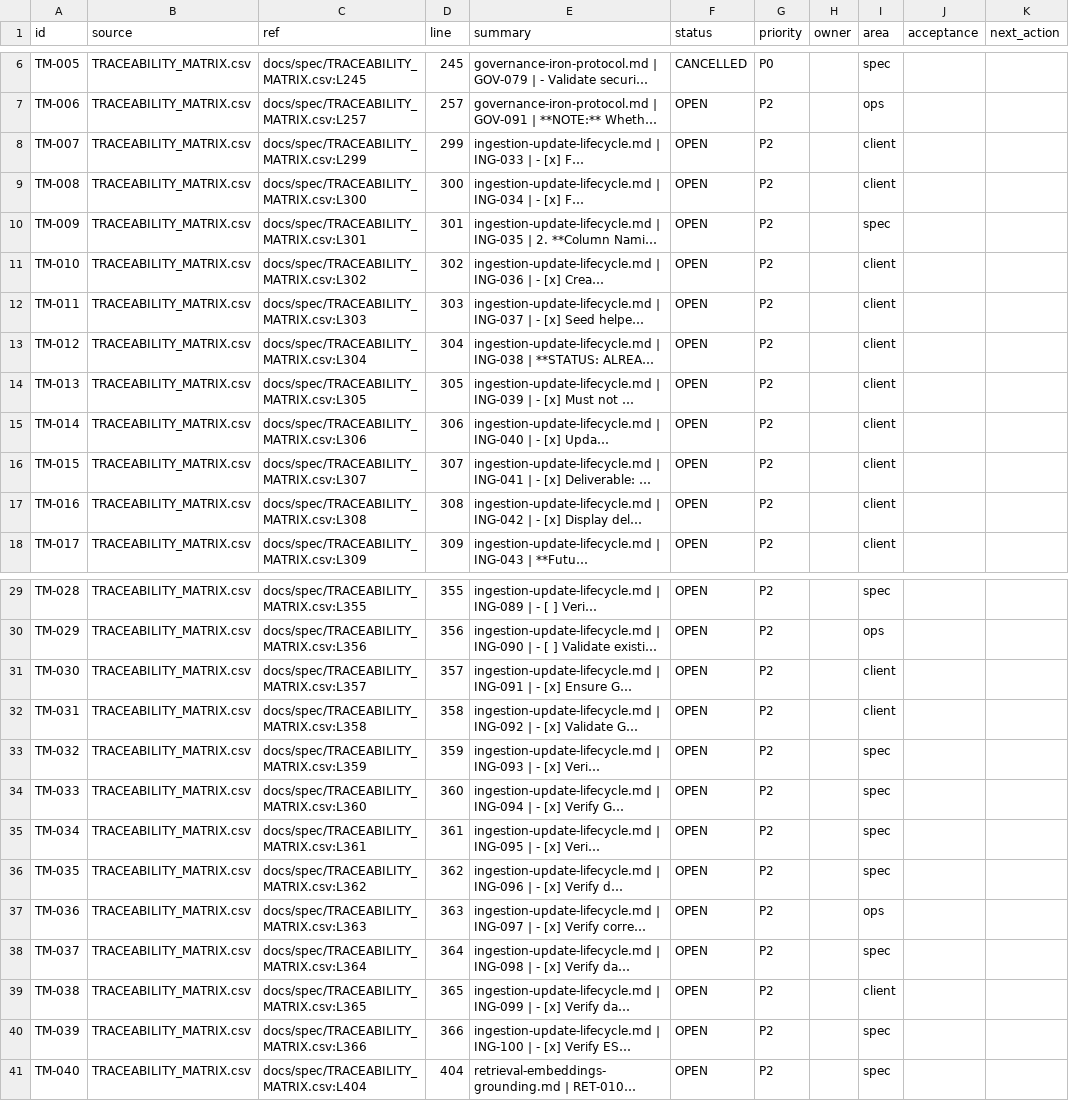
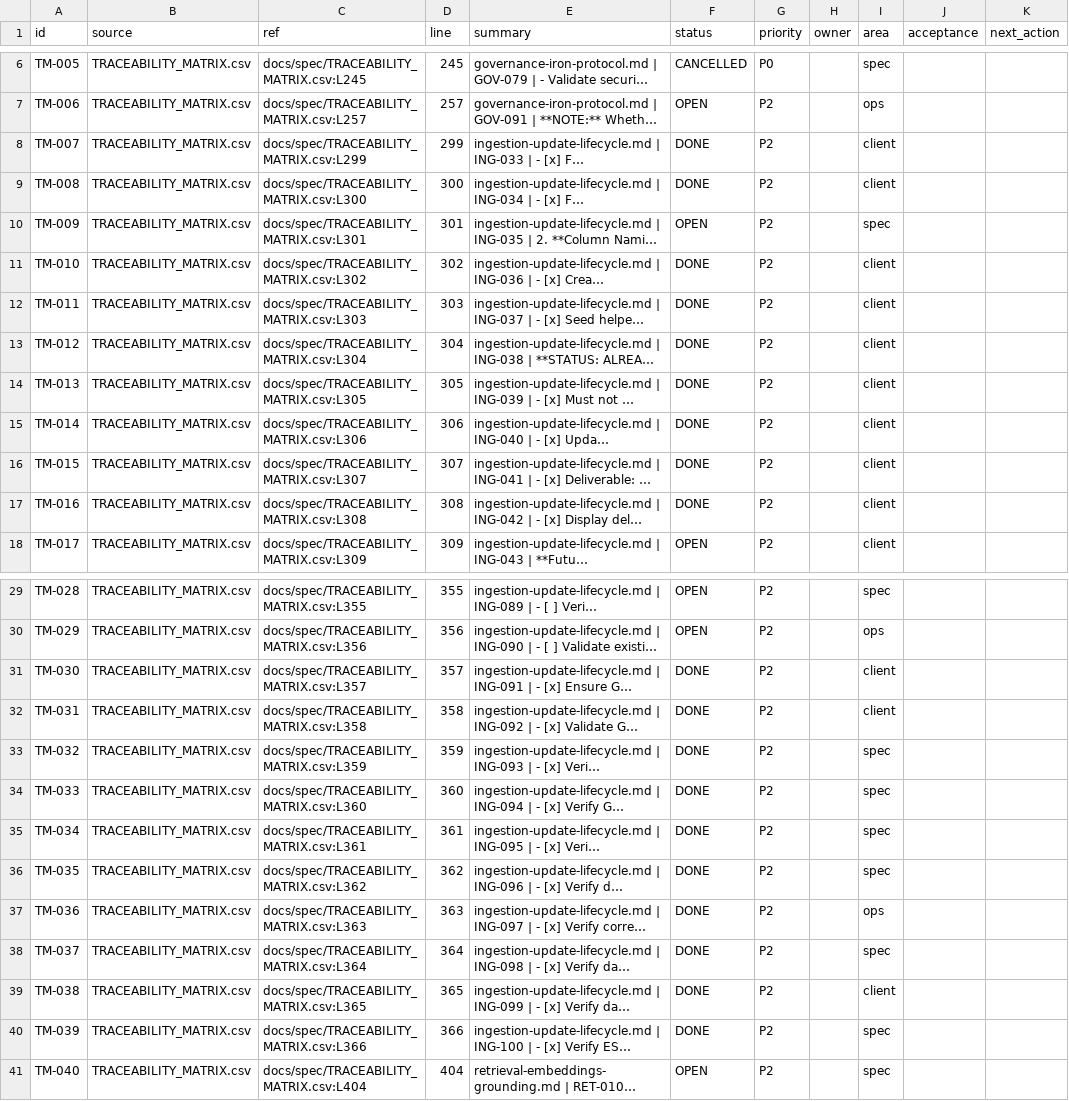
Before and after one commit to GS1Ned/isa_web_clean, a CSV file: docs/planning/BACKLOG.csv, drawn as a sheet; only a part is shown, gaps mark what is left out; long unchanged cells end in …; the diff covers the shown part only; the diff names each change by its address in the sheet, - before the commit and + after, or states it on an @@ line.

```diff
--- a/docs/planning/BACKLOG.csv
+++ b/docs/planning/BACKLOG.csv
-F8:F9 (status): OPEN
+F8:F9 (status): DONE
-F11:F17 (status): OPEN
+F11:F17 (status): DONE
-F31:F40 (status): OPEN
+F31:F40 (status): DONE
```
Also changed, not shown: 37 edited cells elsewhere in this file.
